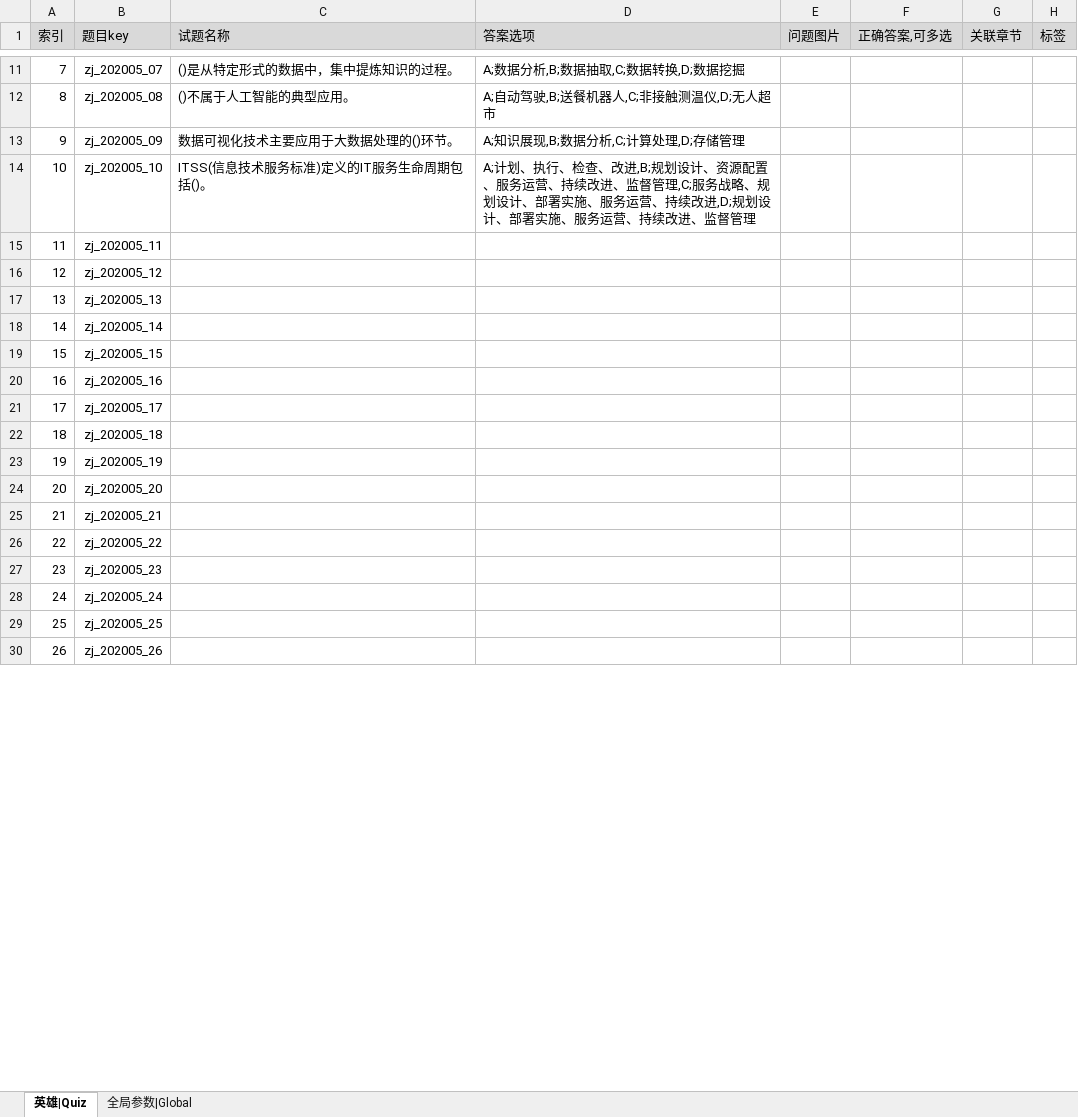
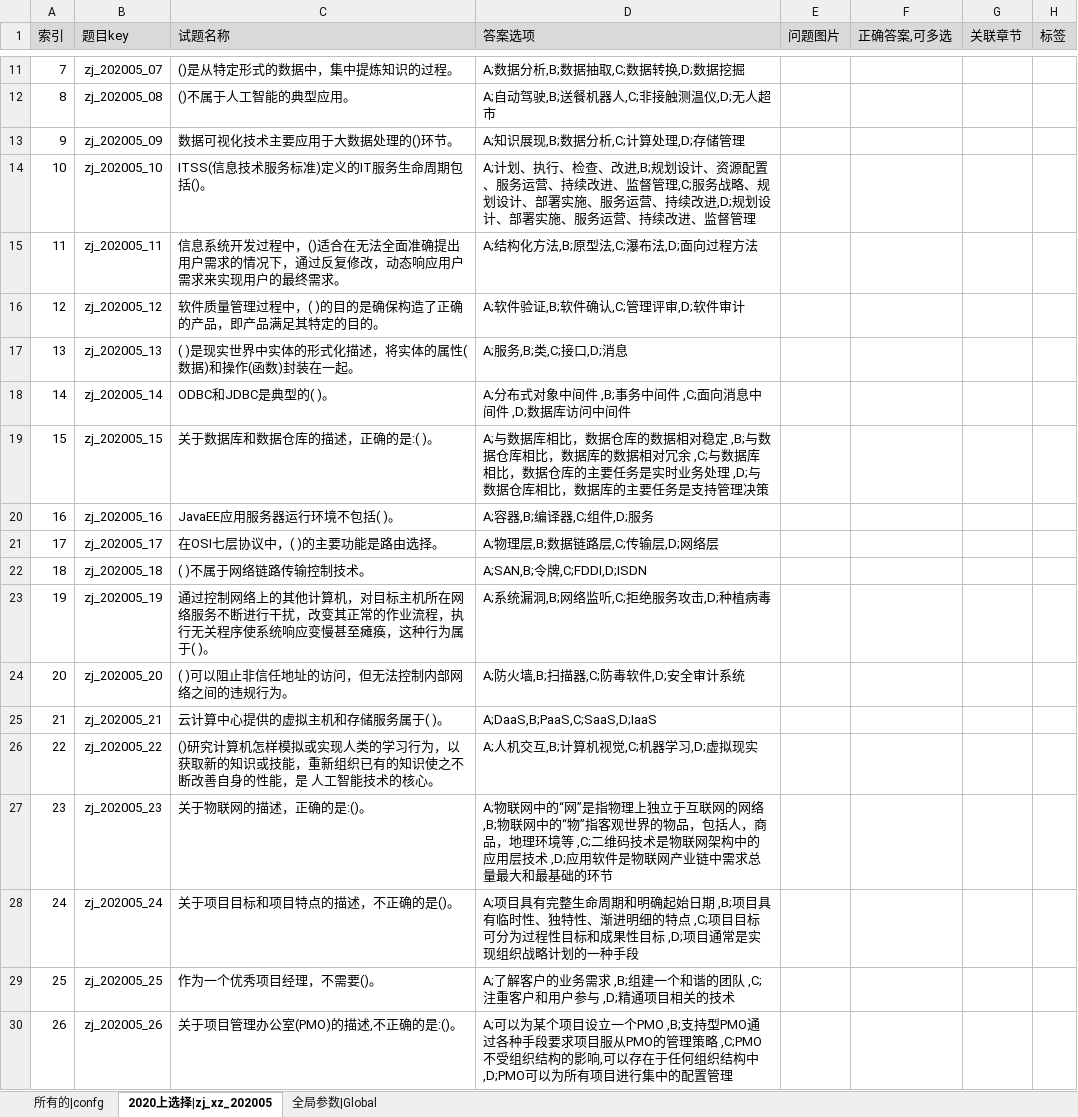
Before and after one commit to YangJian2014/software_exam, an Excel workbook: quiz.xlsx, sheet 2020上选择|zj_xz_202005, drawn as a sheet; only a part is shown, gaps mark what is left out; values as stored, in another font and other column widths than the file's, no borders; the diff covers the shown part only; the diff names each change by its address in the sheet, - before the commit and + after, or states it on an @@ line.

```diff
--- a/quiz.xlsx (sheet 2020上选择|zj_xz_202005)
+++ b/quiz.xlsx (sheet 2020上选择|zj_xz_202005)
-sheet tab: 英雄|Quiz
+sheet tab: 2020上选择|zj_xz_202005
+sheet tab: 所有的|confg
-C15 (试题名称): (empty)
+C15 (试题名称): 信息系统开发过程中，()适合在无法全面准确提出用户需求的情况下，通过反复修改，动态响应用户需求来实现用户的最终需求。
-D15 (答案选项): (empty)
+D15 (答案选项): A;结构化方法,B;原型法,C;瀑布法,D;面向过程方法
-C16 (试题名称): (empty)
+C16 (试题名称): 软件质量管理过程中，( )的目的是确保构造了正确的产品，即产品满足其特定的目的。
-D16 (答案选项): (empty)
+D16 (答案选项): A;软件验证,B;软件确认,C;管理评审,D;软件审计
-C17 (试题名称): (empty)
+C17 (试题名称): ( )是现实世界中实体的形式化描述，将实体的属性(数据)和操作(函数)封装在一起。
-D17 (答案选项): (empty)
+D17 (答案选项): A;服务,B;类,C;接口,D;消息
-C18 (试题名称): (empty)
+C18 (试题名称): ODBC和JDBC是典型的( )。
-D18 (答案选项): (empty)
+D18 (答案选项): A;分布式对象中间件 ,B;事务中间件 ,C;面向消息中间件 ,D;数据库访问中间件
-C19 (试题名称): (empty)
+C19 (试题名称): 关于数据库和数据仓库的描述，正确的是:( )。
-D19 (答案选项): (empty)
+D19 (答案选项): A;与数据库相比，数据仓库的数据相对稳定 ,B;与数据仓库相比，数据库的数据相对冗余 ,C;与数据库相比，数据仓库的主要任务是实时业务处理 ,D;与数据仓库相比，数据库的主要任务是支持管理决策
-C20 (试题名称): (empty)
+C20 (试题名称): JavaEE应用服务器运行环境不包括( )。
-D20 (答案选项): (empty)
+D20 (答案选项): A;容器,B;编译器,C;组件,D;服务
-C21 (试题名称): (empty)
+C21 (试题名称): 在OSI七层协议中，( )的主要功能是路由选择。
-D21 (答案选项): (empty)
+D21 (答案选项): A;物理层,B;数据链路层,C;传输层,D;网络层
-C22 (试题名称): (empty)
+C22 (试题名称): ( )不属于网络链路传输控制技术。
-D22 (答案选项): (empty)
+D22 (答案选项): A;SAN,B;令牌,C;FDDI,D;ISDN
-C23 (试题名称): (empty)
+C23 (试题名称): 通过控制网络上的其他计算机，对目标主机所在网络服务不断进行干扰，改变其正常的作业流程，执行无关程序使系统响应变慢甚至瘫痪，这种行为属于( )。
-D23 (答案选项): (empty)
+D23 (答案选项): A;系统漏洞,B;网络监听,C;拒绝服务攻击,D;种植病毒
-C24 (试题名称): (empty)
+C24 (试题名称): ( )可以阻止非信任地址的访问，但无法控制内部网络之间的违规行为。
-D24 (答案选项): (empty)
+D24 (答案选项): A;防火墙,B;扫描器,C;防毒软件,D;安全审计系统
-C25 (试题名称): (empty)
+C25 (试题名称): 云计算中心提供的虚拟主机和存储服务属于( )。
-D25 (答案选项): (empty)
+D25 (答案选项): A;DaaS,B;PaaS,C;SaaS,D;IaaS
-C26 (试题名称): (empty)
+C26 (试题名称): ()研究计算机怎样模拟或实现人类的学习行为，以获取新的知识或技能，重新组织已有的知识使之不断改善自身的性能，是 人工智能技术的核心。
-D26 (答案选项): (empty)
+D26 (答案选项): A;人机交互,B;计算机视觉,C;机器学习,D;虚拟现实
-C27 (试题名称): (empty)
+C27 (试题名称): 关于物联网的描述，正确的是:()。
-D27 (答案选项): (empty)
+D27 (答案选项): A;物联网中的“网”是指物理上独立于互联网的网络 ,B;物联网中的“物”指客观世界的物品，包括人，商品，地理环境等 ,C;二维码技术是物联网架构中的应用层技术 ,D;应用软件是物联网产业链中需求总量最大和最基础的环节
-C28 (试题名称): (empty)
+C28 (试题名称): 关于项目目标和项目特点的描述，不正确的是()。
-D28 (答案选项): (empty)
+D28 (答案选项): A;项目具有完整生命周期和明确起始日期 ,B;项目具有临时性、独特性、渐进明细的特点 ,C;项目目标可分为过程性目标和成果性目标 ,D;项目通常是实现组织战略计划的一种手段
-C29 (试题名称): (empty)
+C29 (试题名称): 作为一个优秀项目经理，不需要()。
-D29 (答案选项): (empty)
+D29 (答案选项): A;了解客户的业务需求 ,B;组建一个和谐的团队 ,C;注重客户和用户参与 ,D;精通项目相关的技术
-C30 (试题名称): (empty)
+C30 (试题名称): 关于项目管理办公室(PMO)的描述,不正确的是:()。
-D30 (答案选项): (empty)
+D30 (答案选项): A;可以为某个项目设立一个PMO ,B;支持型PMO通过各种手段要求项目服从PMO的管理策略 ,C;PMO不受组织结构的影响,可以存在于任何组织结构中 ,D;PMO可以为所有项目进行集中的配置管理
```
Also changed, not shown: 12 edited cells elsewhere in this sheet, 4 other files.
